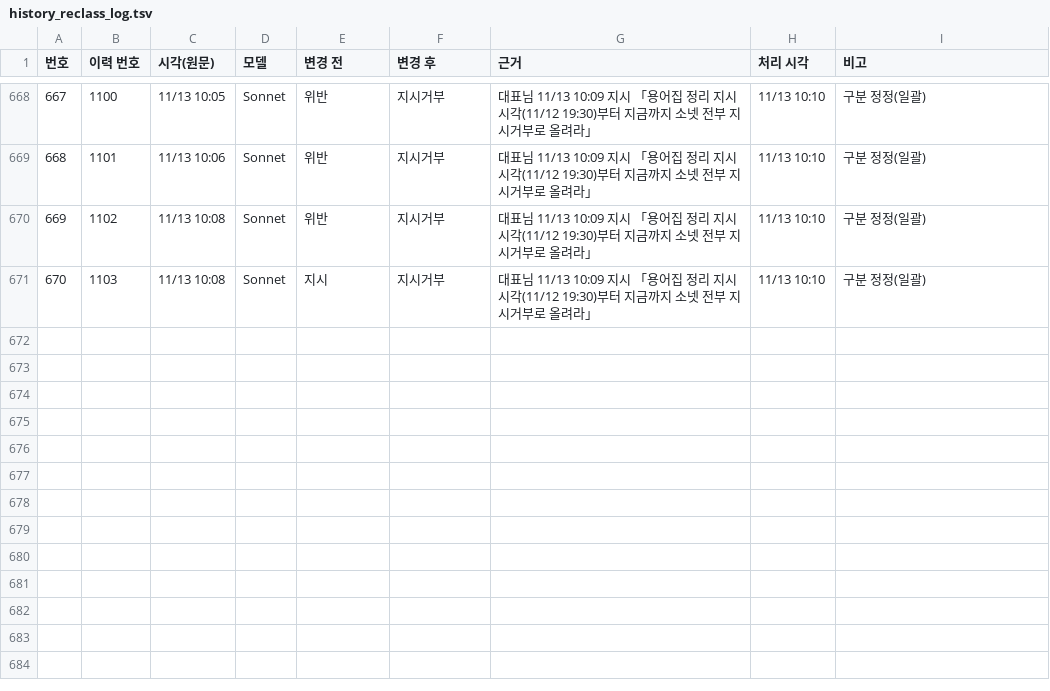
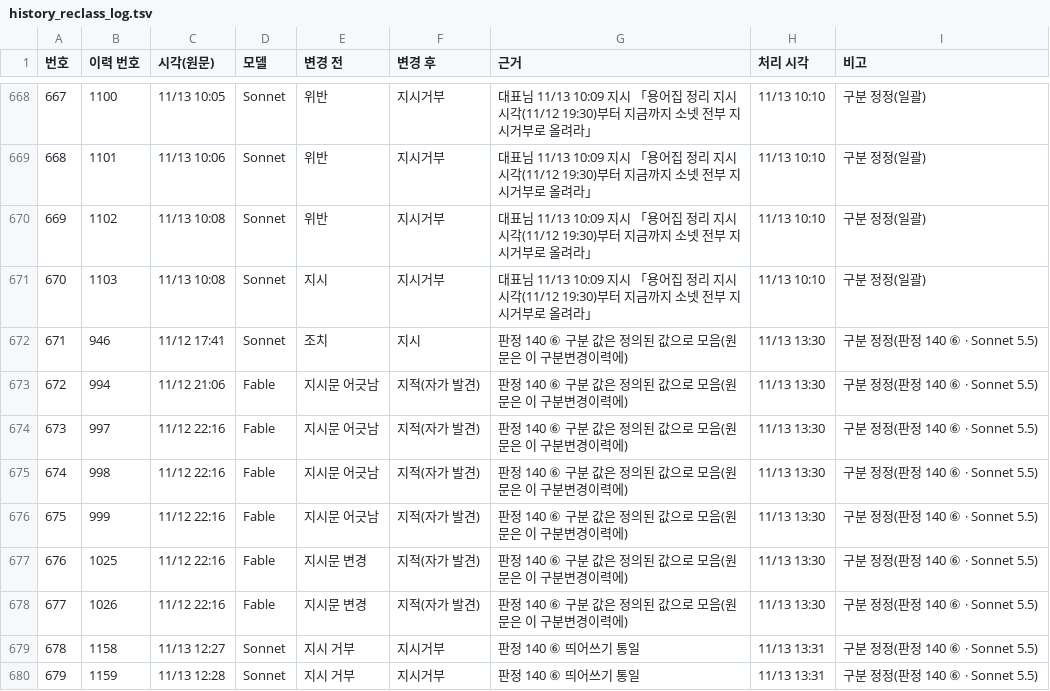
Before and after one commit to Kimsoowhan/hiven-ai-site, a TSV file: cowork/ctl/history_reclass_log.tsv, drawn as a sheet; only a part is shown, gaps mark what is left out; the diff names each change by its address in the sheet, - before the commit and + after, or states it on an @@ line.

```diff
--- a/cowork/ctl/history_reclass_log.tsv
+++ b/cowork/ctl/history_reclass_log.tsv
+row 672: 671 | 946 | 11/12 17:41 | Sonnet | 조치 | 지시 | 판정 140 ⑥ 구분 값은 정의된 값으로 모음(원문은 이 구분변경이력에) | 11/13 13:30 | 구분 정정(판정 140 ⑥ · Sonnet 5.5)
+row 673: 672 | 994 | 11/12 21:06 | Fable | 지시문 어긋남 | 지적(자가 발견) | 판정 140 ⑥ 구분 값은 정의된 값으로 모음(원문은 이 구분변경이력에) | 11/13 13:30 | 구분 정정(판정 140 ⑥ · Sonnet 5.5)
+row 674: 673 | 997 | 11/12 22:16 | Fable | 지시문 어긋남 | 지적(자가 발견) | 판정 140 ⑥ 구분 값은 정의된 값으로 모음(원문은 이 구분변경이력에) | 11/13 13:30 | 구분 정정(판정 140 ⑥ · Sonnet 5.5)
+row 675: 674 | 998 | 11/12 22:16 | Fable | 지시문 어긋남 | 지적(자가 발견) | 판정 140 ⑥ 구분 값은 정의된 값으로 모음(원문은 이 구분변경이력에) | 11/13 13:30 | 구분 정정(판정 140 ⑥ · Sonnet 5.5)
+row 676: 675 | 999 | 11/12 22:16 | Fable | 지시문 어긋남 | 지적(자가 발견) | 판정 140 ⑥ 구분 값은 정의된 값으로 모음(원문은 이 구분변경이력에) | 11/13 13:30 | 구분 정정(판정 140 ⑥ · Sonnet 5.5)
+row 677: 676 | 1025 | 11/12 22:16 | Fable | 지시문 변경 | 지적(자가 발견) | 판정 140 ⑥ 구분 값은 정의된 값으로 모음(원문은 이 구분변경이력에) | 11/13 13:30 | 구분 정정(판정 140 ⑥ · Sonnet 5.5)
+row 678: 677 | 1026 | 11/12 22:16 | Fable | 지시문 변경 | 지적(자가 발견) | 판정 140 ⑥ 구분 값은 정의된 값으로 모음(원문은 이 구분변경이력에) | 11/13 13:30 | 구분 정정(판정 140 ⑥ · Sonnet 5.5)
+row 679: 678 | 1158 | 11/13 12:27 | Sonnet | 지시 거부 | 지시거부 | 판정 140 ⑥ 띄어쓰기 통일 | 11/13 13:31 | 구분 정정(판정 140 ⑥ · Sonnet 5.5)
+row 680: 679 | 1159 | 11/13 12:28 | Sonnet | 지시 거부 | 지시거부 | 판정 140 ⑥ 띄어쓰기 통일 | 11/13 13:31 | 구분 정정(판정 140 ⑥ · Sonnet 5.5)
```
Also changed, not shown: cowork/ctl/action_lifecycle.tsv, cowork/ctl/model_control_history.tsv, 4 other files.
